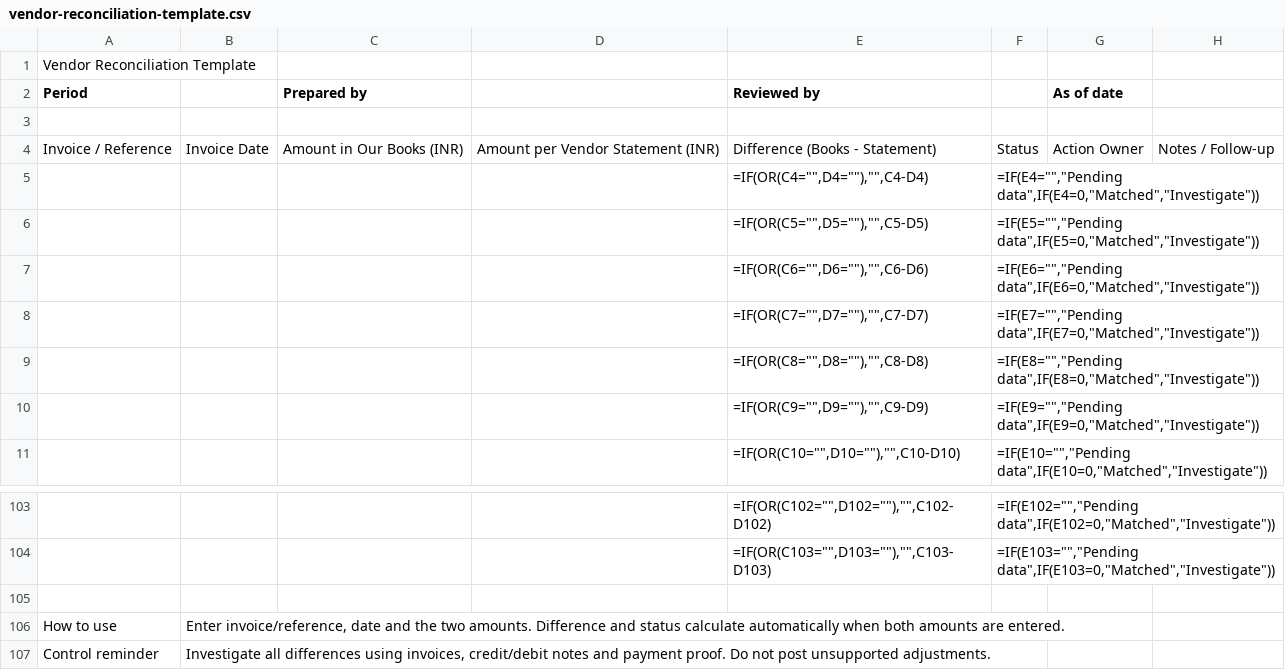
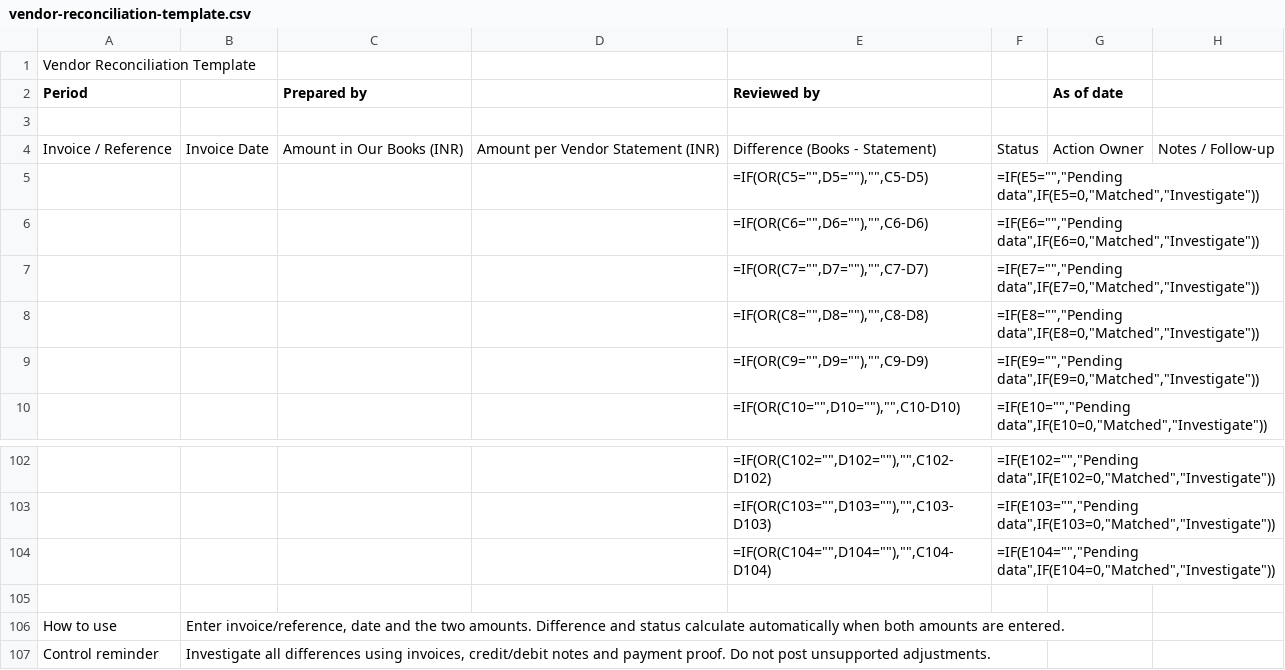
Before and after one commit to Accountingskillspro/accounts, a CSV file: downloads/vendor-reconciliation-template.csv, drawn as a sheet; only a part is shown, gaps mark what is left out; removed rows and columns are numbered as before the commit, all else as after; the diff names each change by its address in the sheet, - before the commit and + after, or states it on an @@ line.

Commit message:
Fix formula row references in vendor template

```diff
--- a/downloads/vendor-reconciliation-template.csv
+++ b/downloads/vendor-reconciliation-template.csv
-row 5:  |  |  |  | =IF(OR(C4="",D4=""),"",C4-D4) | =IF(E4="","Pending data",IF(E4=0,"Matched","Investigate"))
+row 104:  |  |  |  | =IF(OR(C104="",D104=""),"",C104-D104) | =IF(E104="","Pending data",IF(E104=0,"Matched","Investigate"))
```
